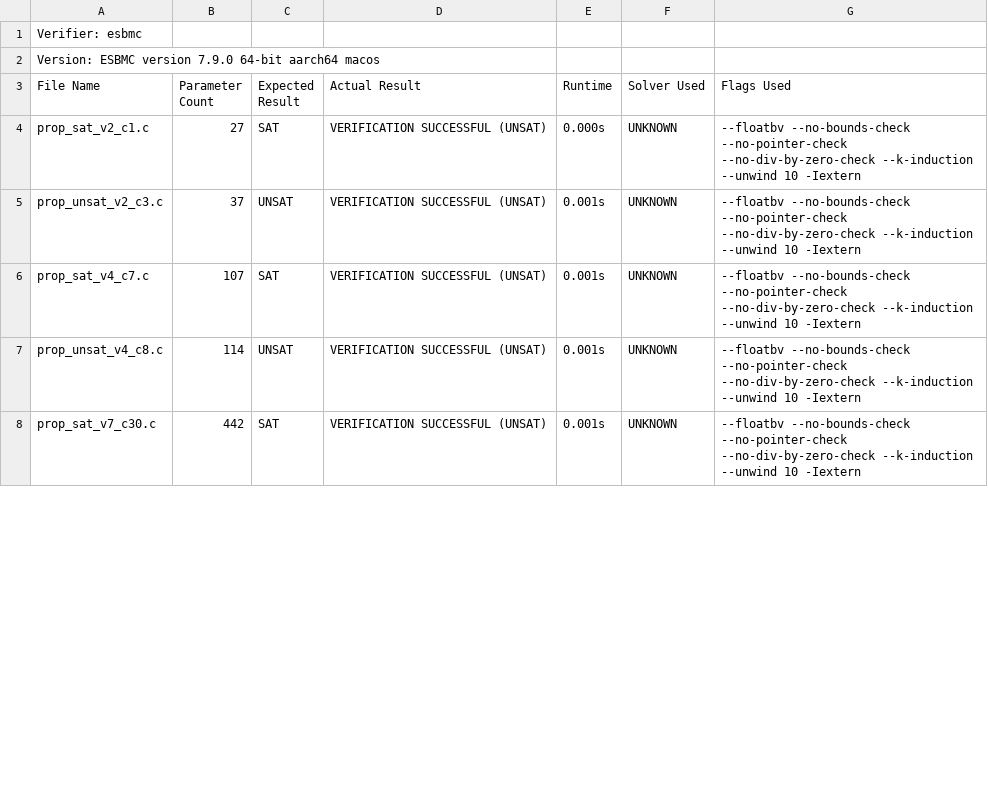
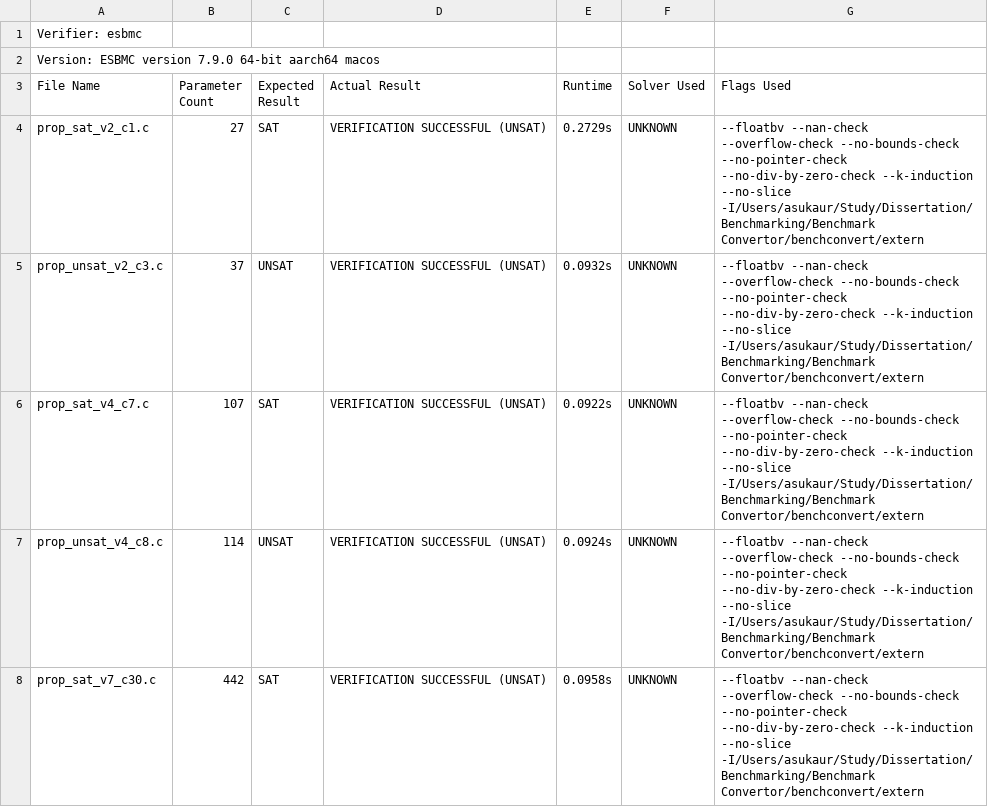
Before and after one commit to AsuKaur/benchconvert, a CSV file: results/sv_result_esbmc.csv, drawn as a sheet; only a part is shown; the diff covers the shown part only.

```diff
--- a/results/sv_result_esbmc.csv
+++ b/results/sv_result_esbmc.csv
@@ -3,6 +3,6 @@ Version: ESBMC version 7.9.0 64-bit aarch64 macos
 File Name,Parameter Count,Expected Result,Actual Result,Runtime,Solver Used,Flags Used
-prop_sat_v2_c1.c,27,SAT,VERIFICATION SUCCESSFUL (UNSAT),0.000s,UNKNOWN,--floatbv --no-bounds-check --no-pointer-check --no-div-by-zero-check --k-induction --unwind 10 -Iextern
-prop_unsat_v2_c3.c,37,UNSAT,VERIFICATION SUCCESSFUL (UNSAT),0.001s,UNKNOWN,--floatbv --no-bounds-check --no-pointer-check --no-div-by-zero-check --k-induction --unwind 10 -Iextern
-prop_sat_v4_c7.c,107,SAT,VERIFICATION SUCCESSFUL (UNSAT),0.001s,UNKNOWN,--floatbv --no-bounds-check --no-pointer-check --no-div-by-zero-check --k-induction --unwind 10 -Iextern
-prop_unsat_v4_c8.c,114,UNSAT,VERIFICATION SUCCESSFUL (UNSAT),0.001s,UNKNOWN,--floatbv --no-bounds-check --no-pointer-check --no-div-by-zero-check --k-induction --unwind 10 -Iextern
-prop_sat_v7_c30.c,442,SAT,VERIFICATION SUCCESSFUL (UNSAT),0.001s,UNKNOWN,--floatbv --no-bounds-check --no-pointer-check --no-div-by-zero-check --k-induction --unwind 10 -Iextern
+prop_sat_v2_c1.c,27,SAT,VERIFICATION SUCCESSFUL (UNSAT),0.2729s,UNKNOWN,--floatbv --nan-check --overflow-check --no-bounds-check --no-pointer-check --no-div-by-zero-check --k-induction --no-slice -I/Users/asukaur/Study/Dissertation/Benchmarking/Benchmark Convertor/benchconvert/extern
+prop_unsat_v2_c3.c,37,UNSAT,VERIFICATION SUCCESSFUL (UNSAT),0.0932s,UNKNOWN,--floatbv --nan-check --overflow-check --no-bounds-check --no-pointer-check --no-div-by-zero-check --k-induction --no-slice -I/Users/asukaur/Study/Dissertation/Benchmarking/Benchmark Convertor/benchconvert/extern
+prop_sat_v4_c7.c,107,SAT,VERIFICATION SUCCESSFUL (UNSAT),0.0922s,UNKNOWN,--floatbv --nan-check --overflow-check --no-bounds-check --no-pointer-check --no-div-by-zero-check --k-induction --no-slice -I/Users/asukaur/Study/Dissertation/Benchmarking/Benchmark Convertor/benchconvert/extern
+prop_unsat_v4_c8.c,114,UNSAT,VERIFICATION SUCCESSFUL (UNSAT),0.0924s,UNKNOWN,--floatbv --nan-check --overflow-check --no-bounds-check --no-pointer-check --no-div-by-zero-check --k-induction --no-slice -I/Users/asukaur/Study/Dissertation/Benchmarking/Benchmark Convertor/benchconvert/extern
+prop_sat_v7_c30.c,442,SAT,VERIFICATION SUCCESSFUL (UNSAT),0.0958s,UNKNOWN,--floatbv --nan-check --overflow-check --no-bounds-check --no-pointer-check --no-div-by-zero-check --k-induction --no-slice -I/Users/asukaur/Study/Dissertation/Benchmarking/Benchmark Convertor/benchconvert/extern
```
Also changed, not shown: 10 edited cells elsewhere in this file, results/smt_result_bitwuzla.csv, results/smt_result_cvc5.csv, 2 other files.
